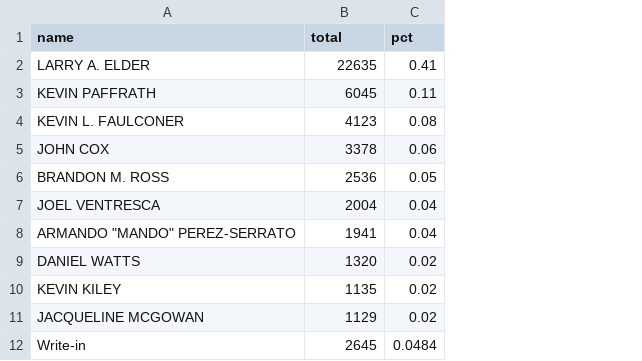
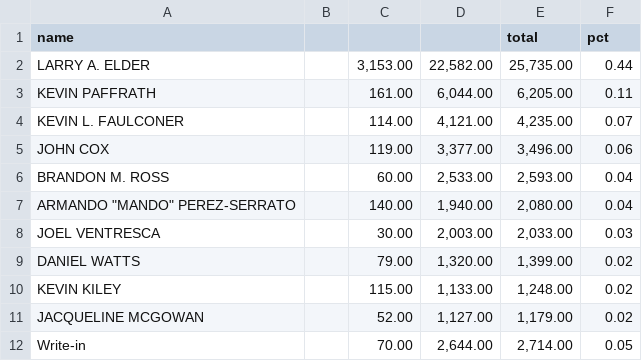
Before and after one commit to dailynexusdata/gov-recall, a CSV file: dist/data/candidates.csv, drawn as a sheet; removed rows and columns are numbered as before the commit, all else as after; the diff names each change by its address in the sheet, - before the commit and + after, or states it on an @@ line.

Commit message:
updated data

```diff
--- a/dist/data/candidates.csv
+++ b/dist/data/candidates.csv
+column B, empty
+column C, rows 2-7: 3,153.00 | 161.00 | 114.00 | 119.00 | 60.00 | 140.00; rows 9-12: 79.00 | 115.00 | 52.00 | 70.00
+column D, rows 2-7: 22,582.00 | 6,044.00 | 4,121.00 | 3,377.00 | 2,533.00 | 1,940.00; rows 9-12: 1,320.00 | 1,133.00 | 1,127.00 | 2,644.00
-E2 (total): 22635
+E2 (total): 25,735.00
-F2 (pct): 0.41
+F2 (pct): 0.44
-E3 (total): 6045
+E3 (total): 6,205.00
-E4 (total): 4123
+E4 (total): 4,235.00
-F4 (pct): 0.08
+F4 (pct): 0.07
-E5 (total): 3378
+E5 (total): 3,496.00
-E6 (total): 2536
+E6 (total): 2,593.00
-F6 (pct): 0.05
+F6 (pct): 0.04
-row 7: JOEL VENTRESCA | 2004 | 0.04
-E7 (total): 1941
+E7 (total): 2,080.00
+row 8: JOEL VENTRESCA |  | 30.00 | 2,003.00 | 2,033.00 | 0.03
-E9 (total): 1320
+E9 (total): 1,399.00
-E10 (total): 1135
+E10 (total): 1,248.00
-E11 (total): 1129
+E11 (total): 1,179.00
-E12 (total): 2645
+E12 (total): 2,714.00
-F12 (pct): 0.0484
+F12 (pct): 0.05
```
Also changed, not shown: 5 other files.
